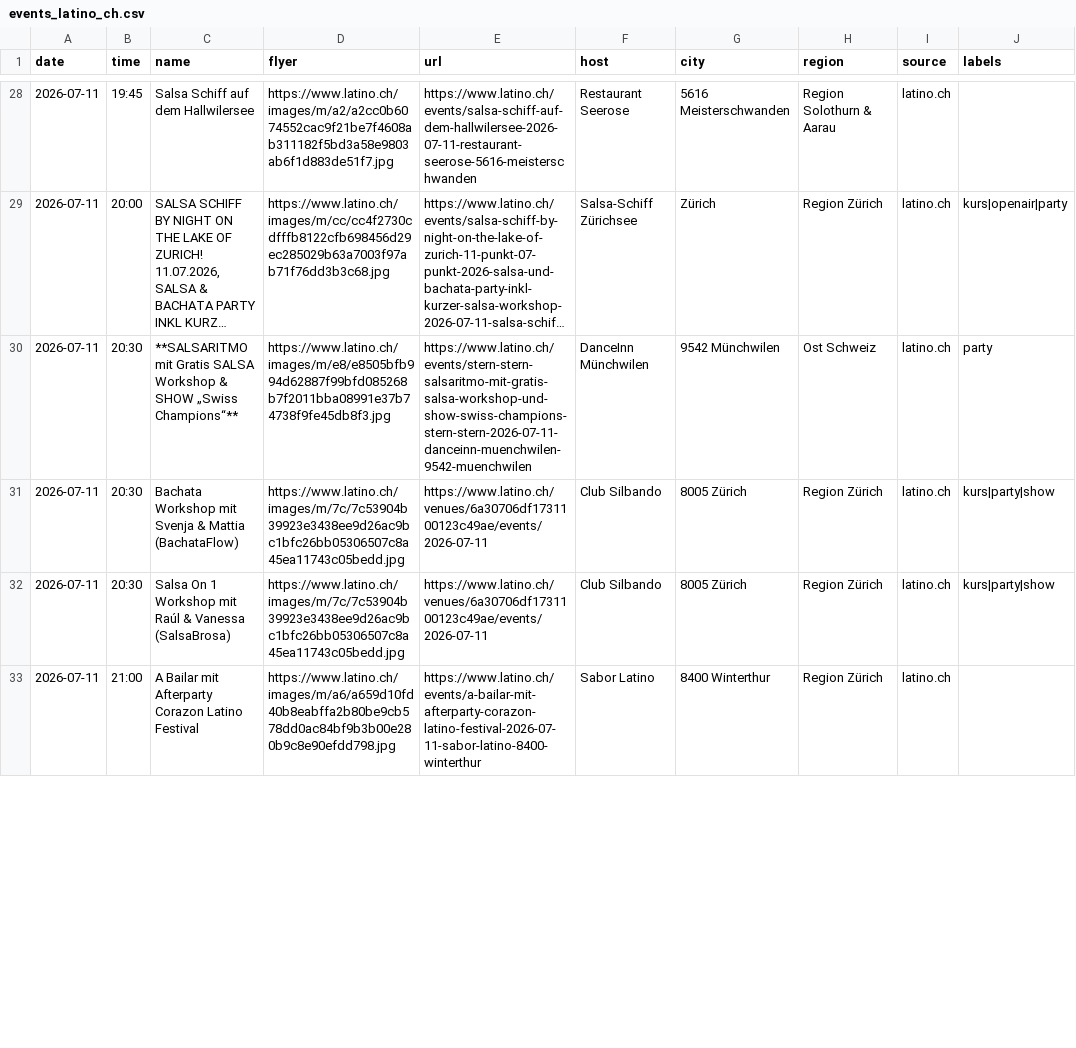
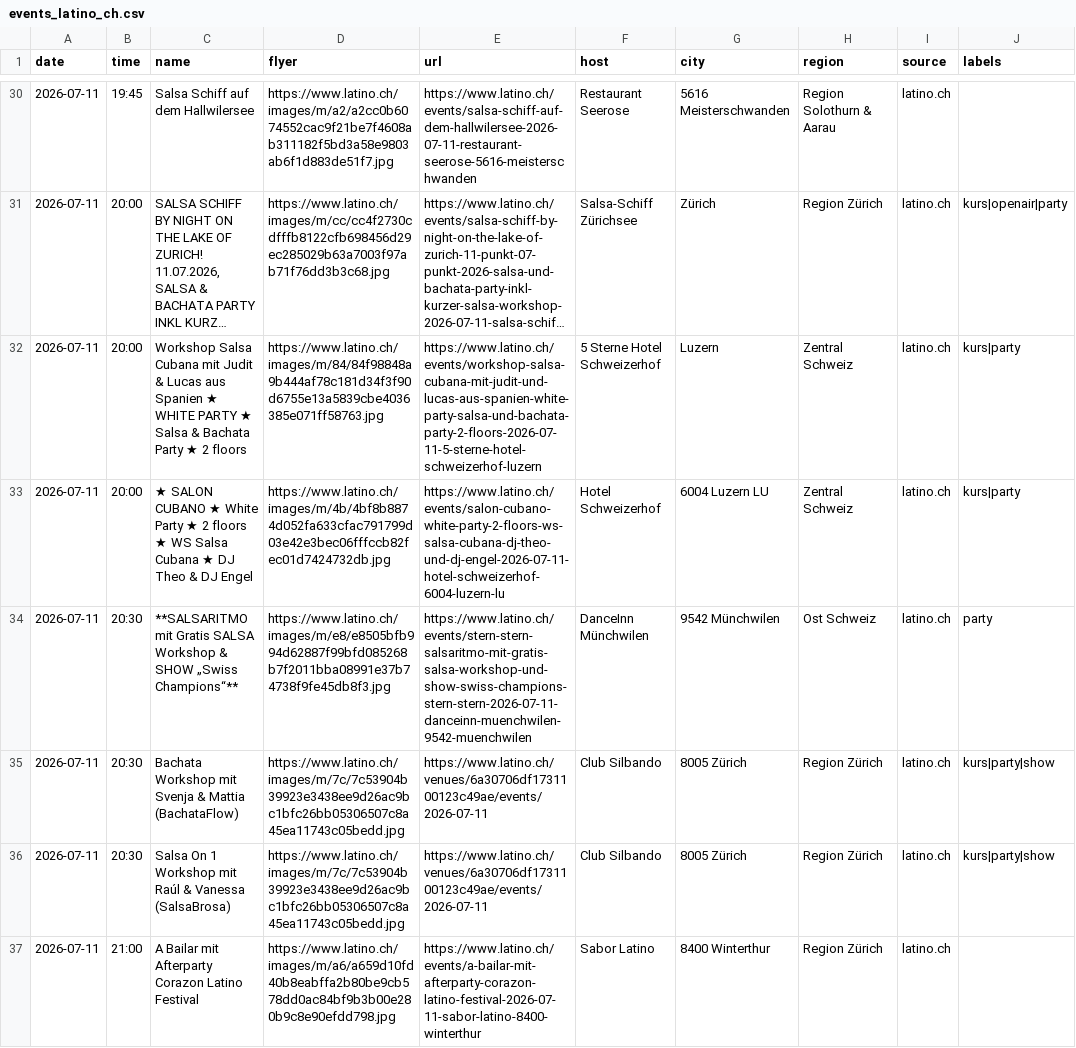
Before and after one commit to aendu/latin-events-be, a CSV file: data/events_latino_ch.csv, drawn as a sheet; only a part is shown, gaps mark what is left out; long unchanged cells end in …; the diff covers the shown part only; the diff names each change by its address in the sheet, - before the commit and + after, or states it on an @@ line.

```diff
--- a/data/events_latino_ch.csv
+++ b/data/events_latino_ch.csv
+row 32: 2026-07-11 | 20:00 | Workshop Salsa Cubana mit Judit & Lucas aus Spanien ★ WHITE PARTY ★ Salsa & Bachata Party ★ 2 floors | https://www.latino.ch/images/m/84/84f98848a9b444af78c181d34f3f90d6755e13a5839cbe4036385e071ff58763.jpg | https://www.latino.ch/events/workshop-salsa-cubana-mit-judit-und-lucas-aus-spanien-white-party-salsa-und-bachata-party-2-floors-2026-07-11-5-sterne-hotel-schweizerhof-luzern | 5 Sterne Hotel Schweizerhof | Luzern | Zentral Schweiz | latino.ch | kurs|party
+row 33: 2026-07-11 | 20:00 | ★ SALON CUBANO ★ White Party ★ 2 floors ★ WS Salsa Cubana ★ DJ Theo & DJ Engel | https://www.latino.ch/images/m/4b/4bf8b8874d052fa633cfac791799d03e42e3bec06fffccb82fec01d7424732db.jpg | https://www.latino.ch/events/salon-cubano-white-party-2-floors-ws-salsa-cubana-dj-theo-und-dj-engel-2026-07-11-hotel-schweizerhof-6004-luzern-lu | Hotel Schweizerhof | 6004 Luzern LU | Zentral Schweiz | latino.ch | kurs|party
```
Also changed, not shown: 2 added rows, 1 removed row and 1 edited cell elsewhere in this file.
